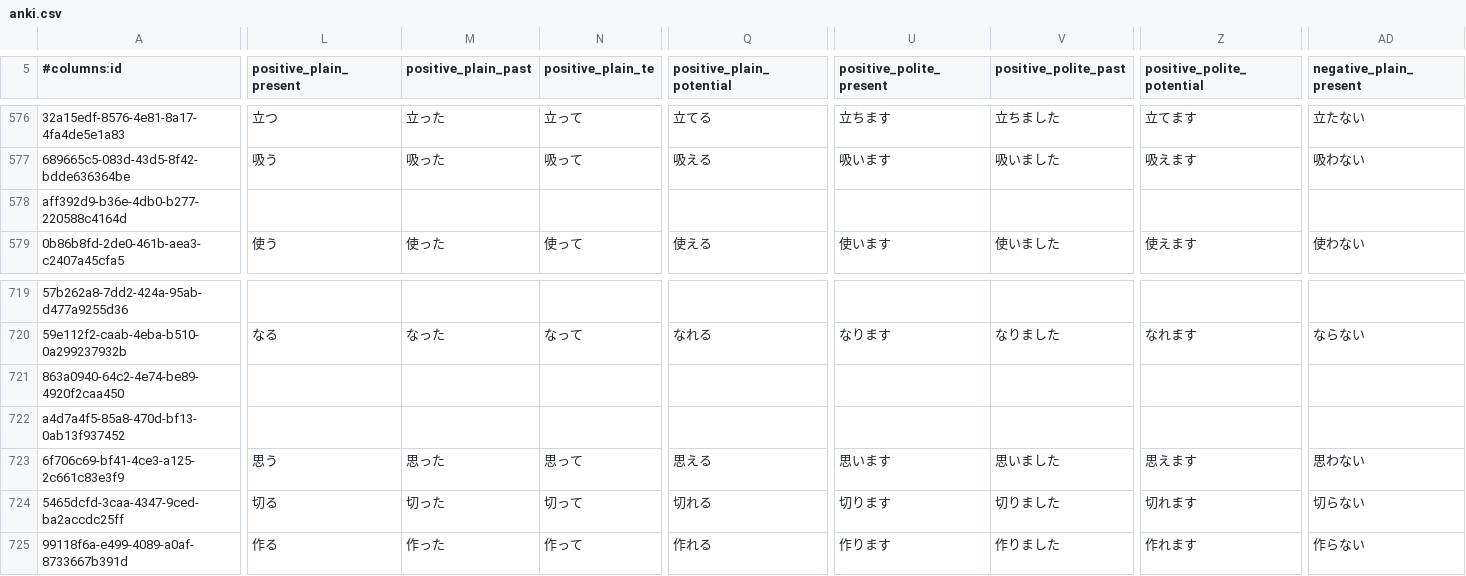
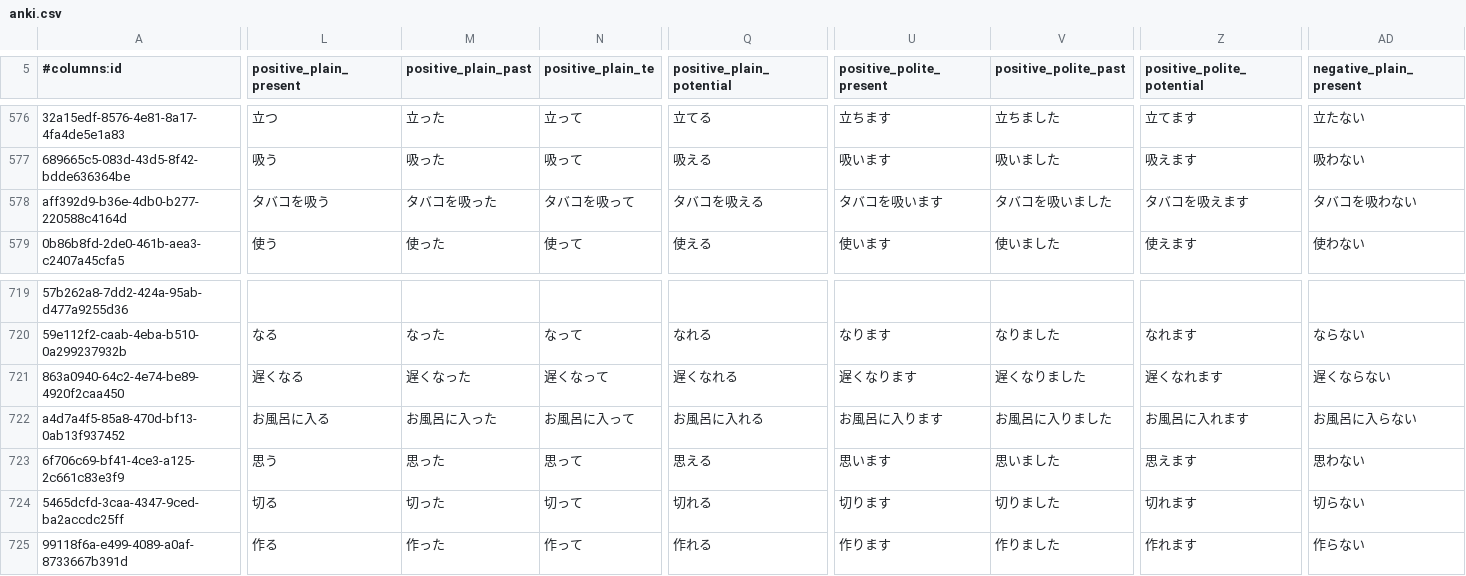
Before and after one commit to paploo/goi, a CSV file: files/vocabulary/anki.csv, drawn as a sheet; only a part is shown, gaps mark what is left out; the diff covers the shown part only; the diff names each change by its address in the sheet, - before the commit and + after, or states it on an @@ line.

Commit message:
auto-conjugator now adds conjugations for rows completely missing them

```diff
--- a/files/vocabulary/anki.csv
+++ b/files/vocabulary/anki.csv
-L578 (positive_plain_present): (empty)
+L578 (positive_plain_present): タバコを吸う
-M578 (positive_plain_past): (empty)
+M578 (positive_plain_past): タバコを吸った
-N578 (positive_plain_te): (empty)
+N578 (positive_plain_te): タバコを吸って
-Q578 (positive_plain_potential): (empty)
+Q578 (positive_plain_potential): タバコを吸える
-U578 (positive_polite_present): (empty)
+U578 (positive_polite_present): タバコを吸います
-V578 (positive_polite_past): (empty)
+V578 (positive_polite_past): タバコを吸いました
-Z578 (positive_polite_potential): (empty)
+Z578 (positive_polite_potential): タバコを吸えます
-AD578 (negative_plain_present): (empty)
+AD578 (negative_plain_present): タバコを吸わない
-L721 (positive_plain_present): (empty)
+L721 (positive_plain_present): 遅くなる
-M721 (positive_plain_past): (empty)
+M721 (positive_plain_past): 遅くなった
-N721 (positive_plain_te): (empty)
+N721 (positive_plain_te): 遅くなって
-Q721 (positive_plain_potential): (empty)
+Q721 (positive_plain_potential): 遅くなれる
-U721 (positive_polite_present): (empty)
+U721 (positive_polite_present): 遅くなります
-V721 (positive_polite_past): (empty)
+V721 (positive_polite_past): 遅くなりました
-Z721 (positive_polite_potential): (empty)
+Z721 (positive_polite_potential): 遅くなれます
-AD721 (negative_plain_present): (empty)
+AD721 (negative_plain_present): 遅くならない
-L722 (positive_plain_present): (empty)
+L722 (positive_plain_present): お風呂に入る
-M722 (positive_plain_past): (empty)
+M722 (positive_plain_past): お風呂に入った
-N722 (positive_plain_te): (empty)
+N722 (positive_plain_te): お風呂に入って
-Q722 (positive_plain_potential): (empty)
+Q722 (positive_plain_potential): お風呂に入れる
-U722 (positive_polite_present): (empty)
+U722 (positive_polite_present): お風呂に入ります
-V722 (positive_polite_past): (empty)
+V722 (positive_polite_past): お風呂に入りました
-Z722 (positive_polite_potential): (empty)
+Z722 (positive_polite_potential): お風呂に入れます
-AD722 (negative_plain_present): (empty)
+AD722 (negative_plain_present): お風呂に入らない
```
Also changed, not shown: 84 edited cells elsewhere in this file, files/vocabulary/google_sheet.csv, 2 other files.
